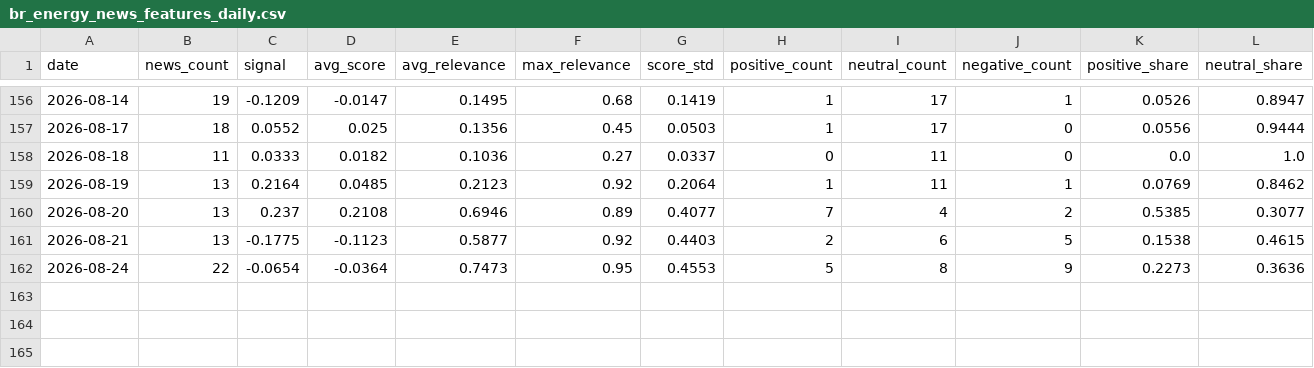
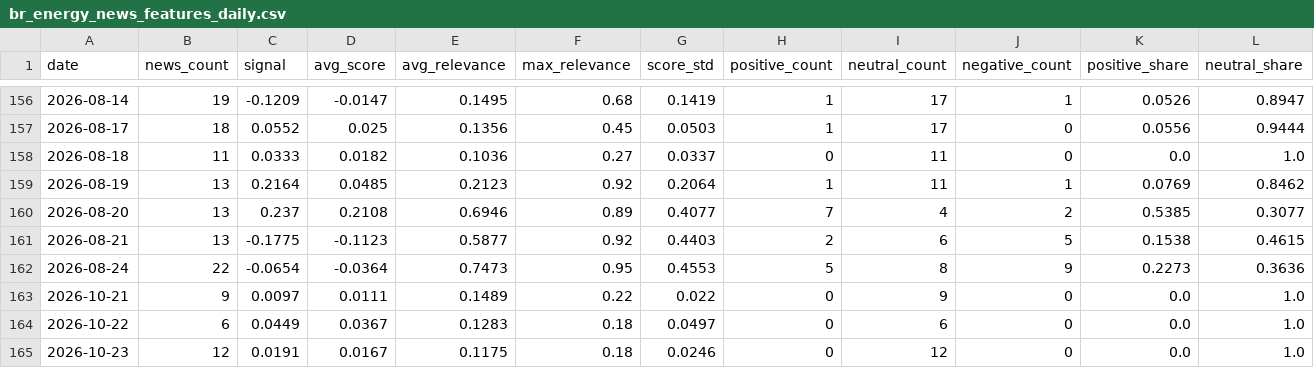
Before and after one commit to Hudson-Borgo/Can-AI-listen-to-the-market, a CSV file: data/gold/features/br_energy_news_features_daily.csv, drawn as a sheet; only a part is shown, gaps mark what is left out; rows hold the shown columns only; the diff names each change by its address in the sheet, - before the commit and + after, or states it on an @@ line.

```diff
--- a/data/gold/features/br_energy_news_features_daily.csv
+++ b/data/gold/features/br_energy_news_features_daily.csv
+row 163: 2026-10-21 | 9 | 0.0097 | 0.0111 | 0.1489 | 0.22 | 0.022 | 0 | 9 | 0 | 0.0 | 1.0
+row 164: 2026-10-22 | 6 | 0.0449 | 0.0367 | 0.1283 | 0.18 | 0.0497 | 0 | 6 | 0 | 0.0 | 1.0
+row 165: 2026-10-23 | 12 | 0.0191 | 0.0167 | 0.1175 | 0.18 | 0.0246 | 0 | 12 | 0 | 0.0 | 1.0
```
Also changed, not shown: data/gold/modeling/bbce_ehub_m1_news_features_daily.csv, 2 other files.
